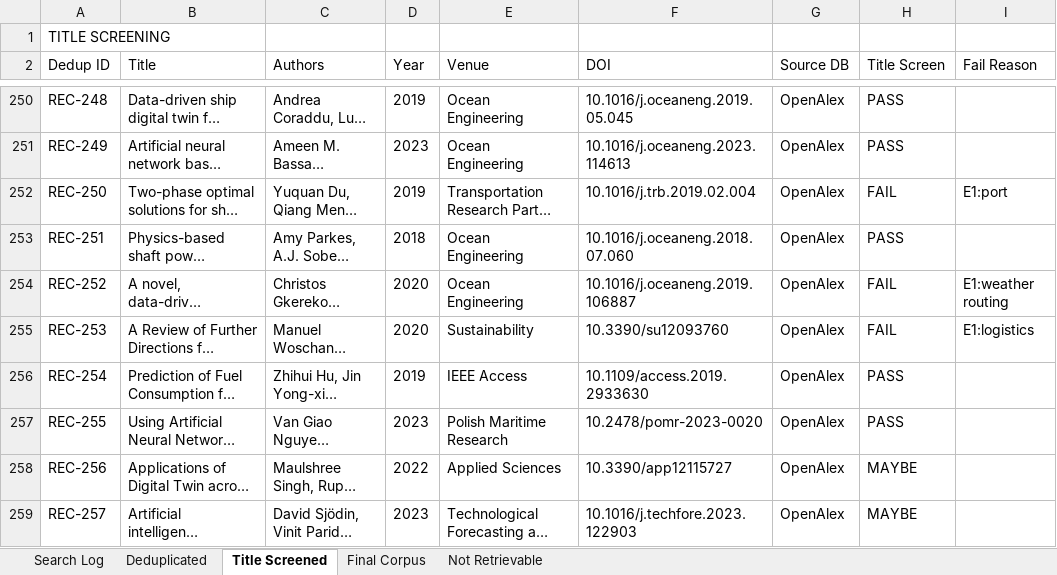
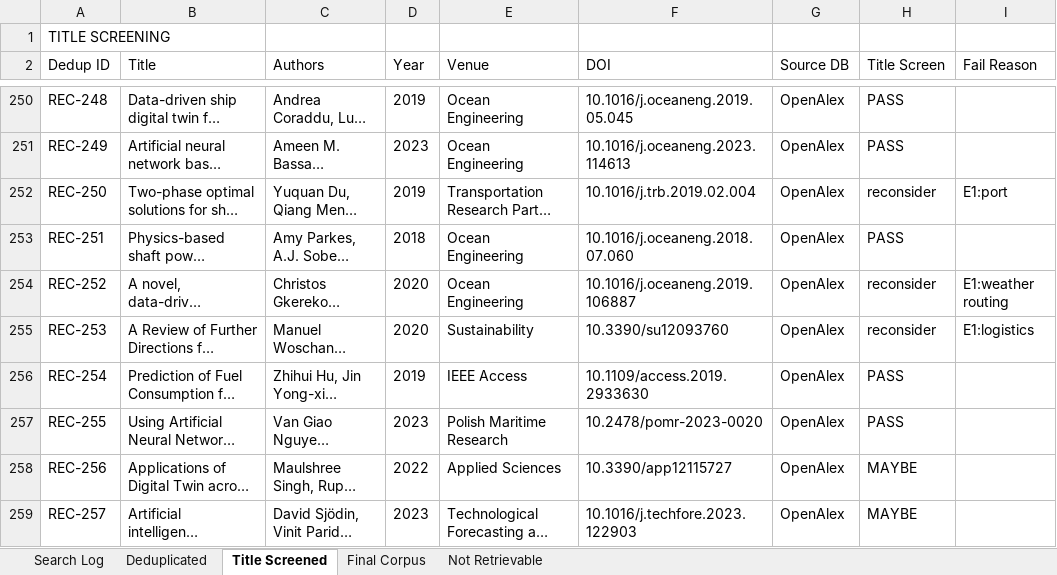
Before and after one commit to DmitryOdinoky/prisma-slr-2026, an Excel workbook: data/PRISMA_search_results.xlsx, sheet Title Screened, drawn as a sheet; only a part is shown, gaps mark what is left out; long unchanged cells end in …; values as stored, in another font and other column widths than the file's, no borders; the diff covers the shown part only; the diff names each change by its address in the sheet, - before the commit and + after, or states it on an @@ line.

Commit message:
reconsider step

```diff
--- a/data/PRISMA_search_results.xlsx (sheet Title Screened)
+++ b/data/PRISMA_search_results.xlsx (sheet Title Screened)
-H252 (Title Screen): FAIL
+H252 (Title Screen): reconsider
-H254:H255 (Title Screen): FAIL
+H254:H255 (Title Screen): reconsider
```
Also changed, not shown: 39 edited cells elsewhere in this sheet, sheet Final Corpus, sheet Not Retrievable, 7 other files.
